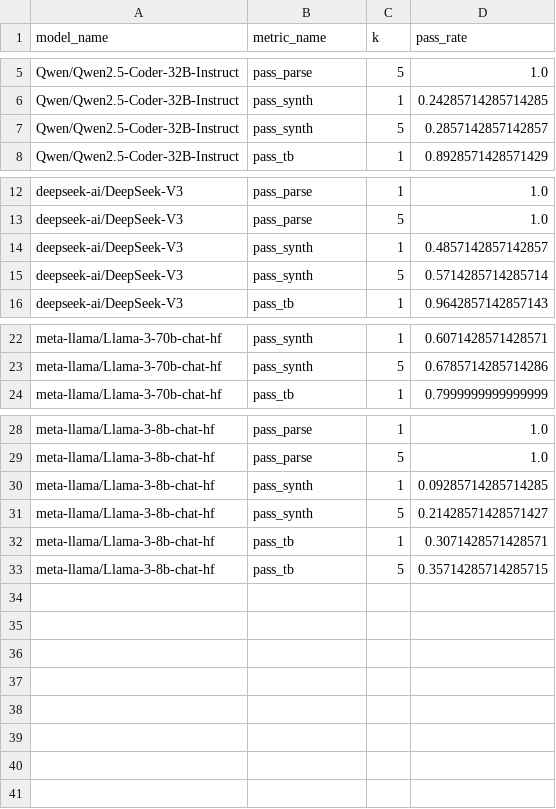
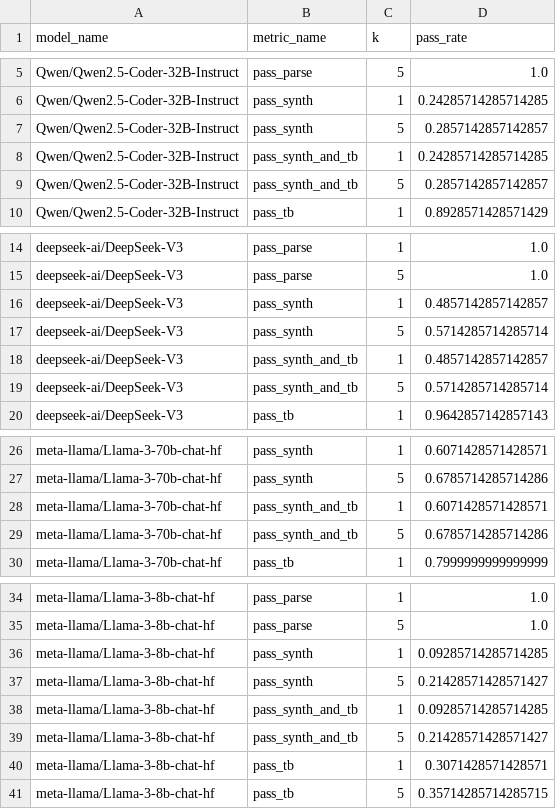
Before and after one commit to AriManjikian/hls-eval-benchmark, a CSV file: pass_rate_data/pass_rates_edit_zero_shot__dataflow.csv (was data/pass_rates_zero_shot_dataflow.csv), drawn as a sheet; only a part is shown, gaps mark what is left out.

Commit message:
(update) python data scripts

```diff
--- a/data/pass_rates_zero_shot_dataflow.csv
+++ b/pass_rate_data/pass_rates_edit_zero_shot__dataflow.csv
@@ -7,2 +7,4 @@ Qwen/Qwen2.5-Coder-32B-Instruct,pass_synth,1,0.24285714285714285
 Qwen/Qwen2.5-Coder-32B-Instruct,pass_synth,5,0.2857142857142857
+Qwen/Qwen2.5-Coder-32B-Instruct,pass_synth_and_tb,1,0.24285714285714285
+Qwen/Qwen2.5-Coder-32B-Instruct,pass_synth_and_tb,5,0.2857142857142857
 Qwen/Qwen2.5-Coder-32B-Instruct,pass_tb,1,0.8928571428571429
@@ -15,2 +17,4 @@ deepseek-ai/DeepSeek-V3,pass_synth,1,0.4857142857142857
 deepseek-ai/DeepSeek-V3,pass_synth,5,0.5714285714285714
+deepseek-ai/DeepSeek-V3,pass_synth_and_tb,1,0.4857142857142857
+deepseek-ai/DeepSeek-V3,pass_synth_and_tb,5,0.5714285714285714
 deepseek-ai/DeepSeek-V3,pass_tb,1,0.9642857142857143
@@ -23,2 +27,4 @@ meta-llama/Llama-3-70b-chat-hf,pass_synth,1,0.6071428571428571
 meta-llama/Llama-3-70b-chat-hf,pass_synth,5,0.6785714285714286
+meta-llama/Llama-3-70b-chat-hf,pass_synth_and_tb,1,0.6071428571428571
+meta-llama/Llama-3-70b-chat-hf,pass_synth_and_tb,5,0.6785714285714286
 meta-llama/Llama-3-70b-chat-hf,pass_tb,1,0.7999999999999999
@@ -31,2 +37,4 @@ meta-llama/Llama-3-8b-chat-hf,pass_synth,1,0.09285714285714285
 meta-llama/Llama-3-8b-chat-hf,pass_synth,5,0.21428571428571427
+meta-llama/Llama-3-8b-chat-hf,pass_synth_and_tb,1,0.09285714285714285
+meta-llama/Llama-3-8b-chat-hf,pass_synth_and_tb,5,0.21428571428571427
 meta-llama/Llama-3-8b-chat-hf,pass_tb,1,0.3071428571428571
```
Also changed, not shown: pass_rate_data/pass_rates_edit_zero_shot__fpx.csv, pass_rate_data/pass_rates_edit_zero_shot__label.csv, 16 other files.
